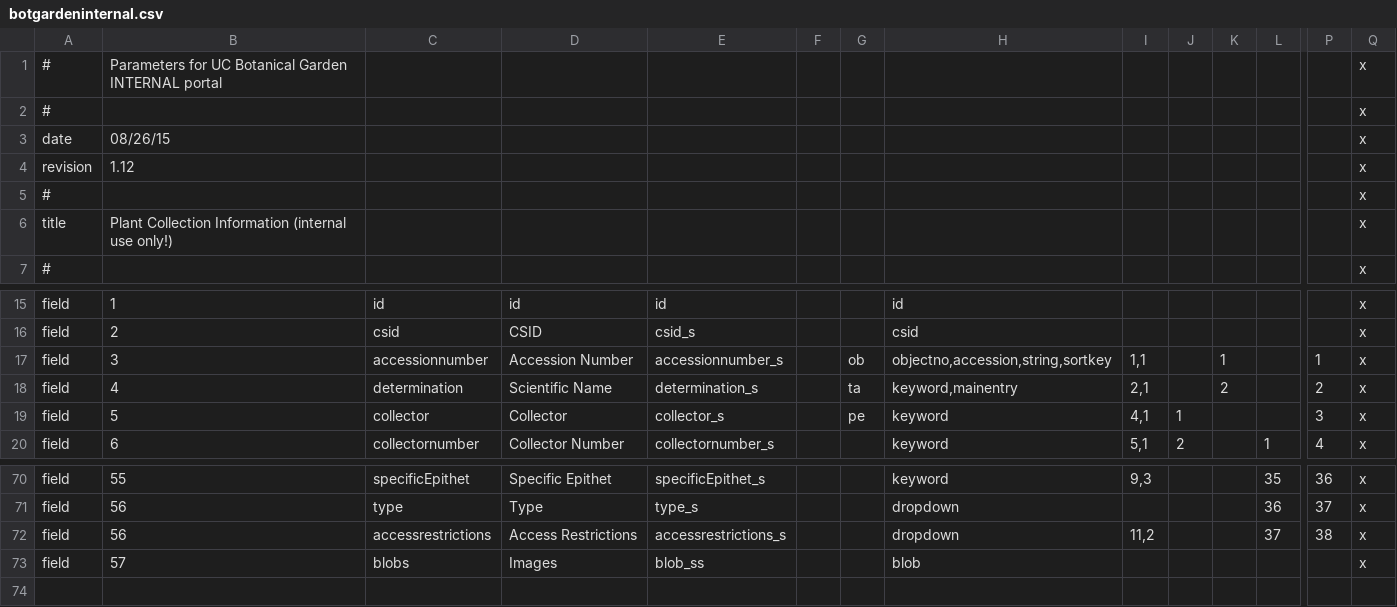
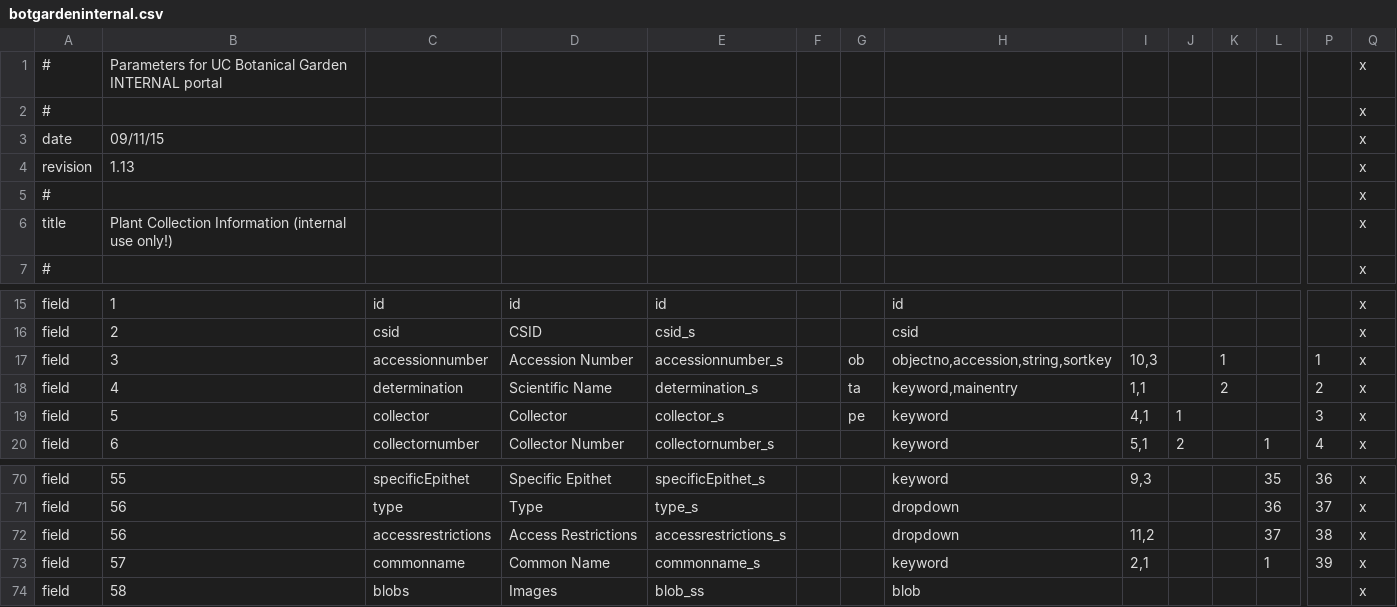
Before and after one commit to cspace-deployment/django_example_config, a CSV file: botgarden/botgardeninternal.csv, drawn as a sheet; only a part is shown, gaps mark what is left out; addresses are those after the commit; rows hold the shown columns only; the diff names each change by its address in the sheet, - before the commit and + after, or states it on an @@ line.

```diff
--- a/botgarden/botgardeninternal.csv
+++ b/botgarden/botgardeninternal.csv
-B3: 08/26/15
+B3: 09/11/15
-B4: 1.12
+B4: 1.13
-I17: 1,1
+I17: 10,3
-I18: 2,1
+I18: 1,1
+row 73: field | 57 | commonname | Common Name | commonname_s |  |  | keyword | 2,1 |  |  | 1 | 39 | x
-B74: 57
+B74: 58
```
Also changed, not shown: botgarden/plantinfo.csv.
